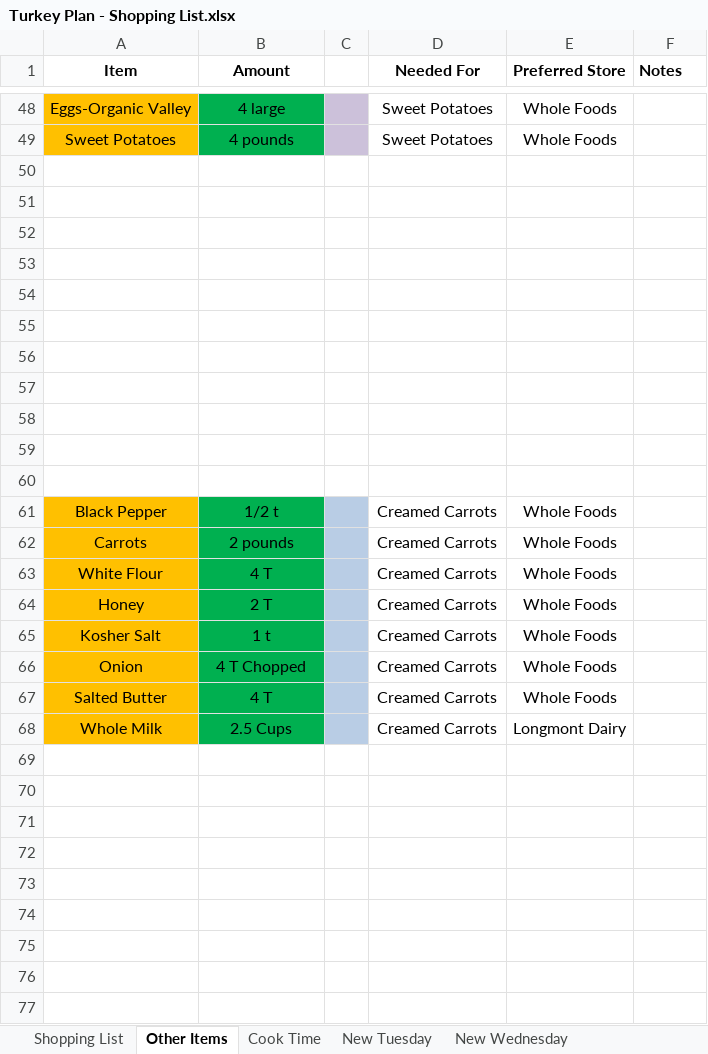
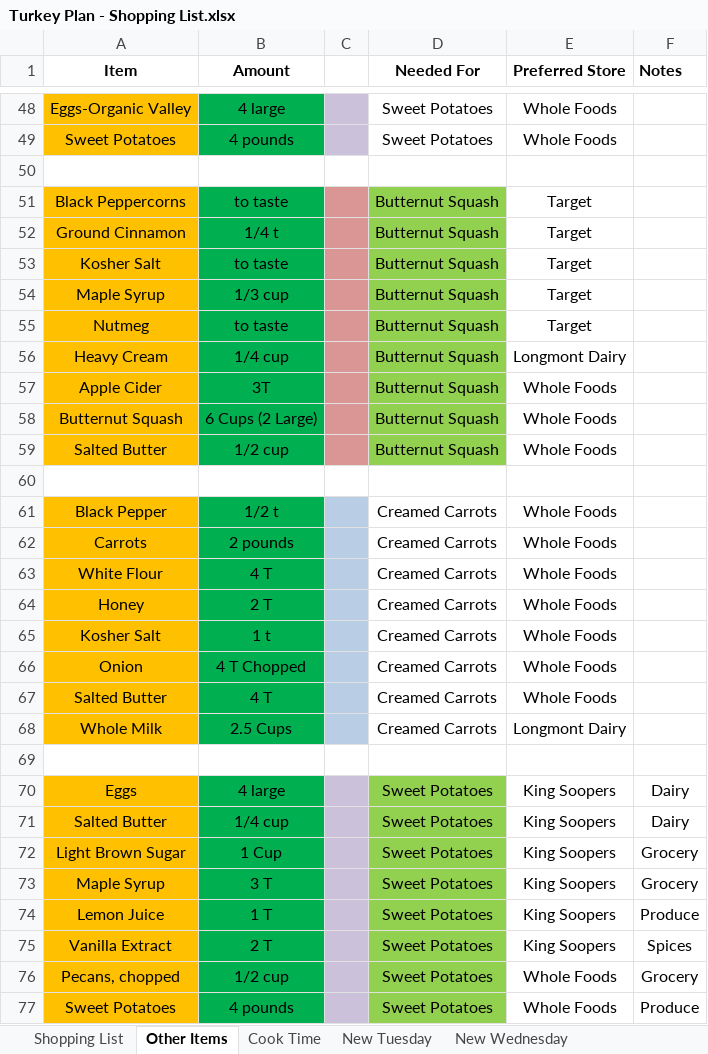
Before and after one commit to IslePilot/Recipes, an Excel workbook: Turkey Plan - Shopping List.xlsx, sheet Other Items, drawn as a sheet; only a part is shown, gaps mark what is left out; values as stored, in another font and other column widths than the file's, no borders; the diff names each change by its address in the sheet, - before the commit and + after, or states it on an @@ line.

```diff
--- a/Turkey Plan - Shopping List.xlsx (sheet Other Items)
+++ b/Turkey Plan - Shopping List.xlsx (sheet Other Items)
-row 51: (empty)
+row 51: Black Peppercorns | to taste |  | Butternut Squash | Target
-A51:A59 fill: none
+A51:A59 fill: #FFC000
-B51:B59 fill: none
+B51:B59 fill: #00B050
-C51:C59 fill: none
+C51:C59 fill: #D99694
-D51:D59 fill: none
+D51:D59 fill: #92D050
-row 52: (empty)
+row 52: Ground Cinnamon | 1/4 t |  | Butternut Squash | Target
-row 53: (empty)
+row 53: Kosher Salt | to taste |  | Butternut Squash | Target
-row 54: (empty)
+row 54: Maple Syrup | 1/3 cup |  | Butternut Squash | Target
-row 55: (empty)
+row 55: Nutmeg | to taste |  | Butternut Squash | Target
-row 56: (empty)
+row 56: Heavy Cream | 1/4 cup |  | Butternut Squash | Longmont Dairy
-row 57: (empty)
+row 57: Apple Cider | 3T |  | Butternut Squash | Whole Foods
-row 58: (empty)
+row 58: Butternut Squash | 6 Cups (2 Large) |  | Butternut Squash | Whole Foods
-row 59: (empty)
+row 59: Salted Butter | 1/2 cup |  | Butternut Squash | Whole Foods
+row 69: (empty)
+row 70: Eggs | 4 large |  | Sweet Potatoes | King Soopers | Dairy
+row 71: Salted Butter | 1/4 cup |  | Sweet Potatoes | King Soopers | Dairy
+row 72: Light Brown Sugar | 1 Cup |  | Sweet Potatoes | King Soopers | Grocery
+row 73: Maple Syrup | 3 T |  | Sweet Potatoes | King Soopers | Grocery
+row 74: Lemon Juice | 1 T |  | Sweet Potatoes | King Soopers | Produce
+row 75: Vanilla Extract | 2 T |  | Sweet Potatoes | King Soopers | Spices
+row 76: Pecans, chopped | 1/2 cup |  | Sweet Potatoes | Whole Foods | Grocery
+row 77: Sweet Potatoes | 4 pounds |  | Sweet Potatoes | Whole Foods | Produce
```
Also changed, not shown: sheet Shopping List, sheet New Thanksgiving, sheet New Wednesday, other sheet tabs, charts or pictures, 2 other files.
